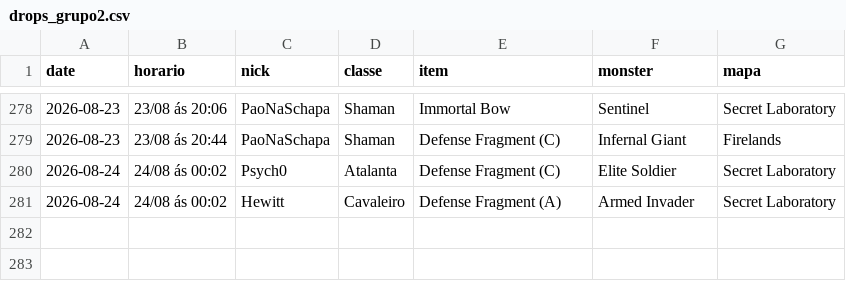
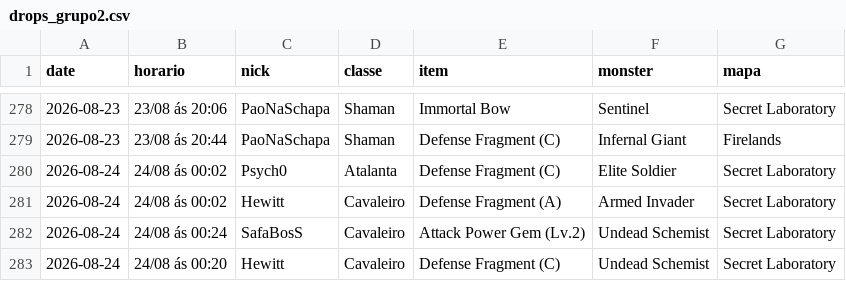
Before and after one commit to FlynMael/aorus-xp-tracker, a CSV file: data/drops_grupo2.csv, drawn as a sheet; only a part is shown, gaps mark what is left out.

```diff
--- a/data/drops_grupo2.csv
+++ b/data/drops_grupo2.csv
@@ -281 +281,3 @@ date,horario,nick,classe,item,monster,mapa
 2026-08-24,24/08 ás 00:02,Hewitt,Cavaleiro,Defense Fragment (A),Armed Invader,Secret Laboratory
+2026-08-24,24/08 ás 00:24,SafaBosS,Cavaleiro,Attack Power Gem (Lv.2),Undead Schemist,Secret Laboratory
+2026-08-24,24/08 ás 00:20,Hewitt,Cavaleiro,Defense Fragment (C),Undead Schemist,Secret Laboratory
```
Also changed, not shown: data/drops.csv.
